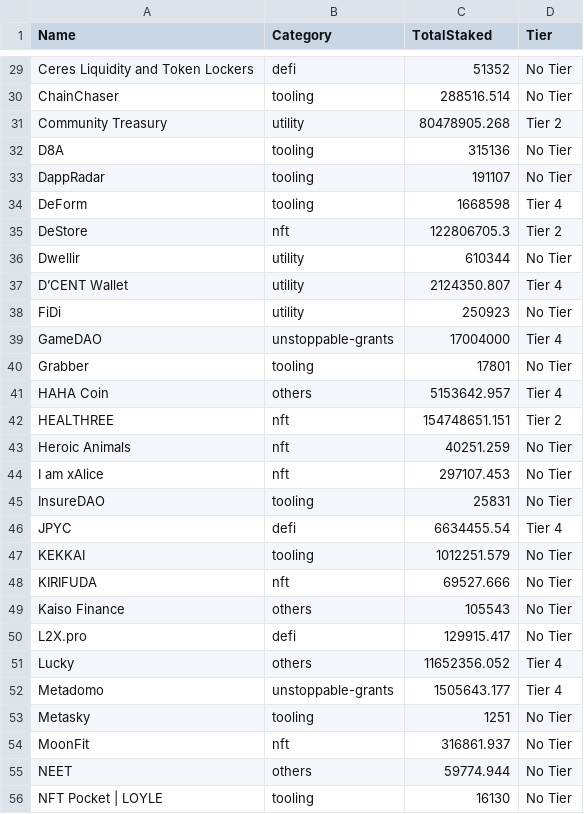
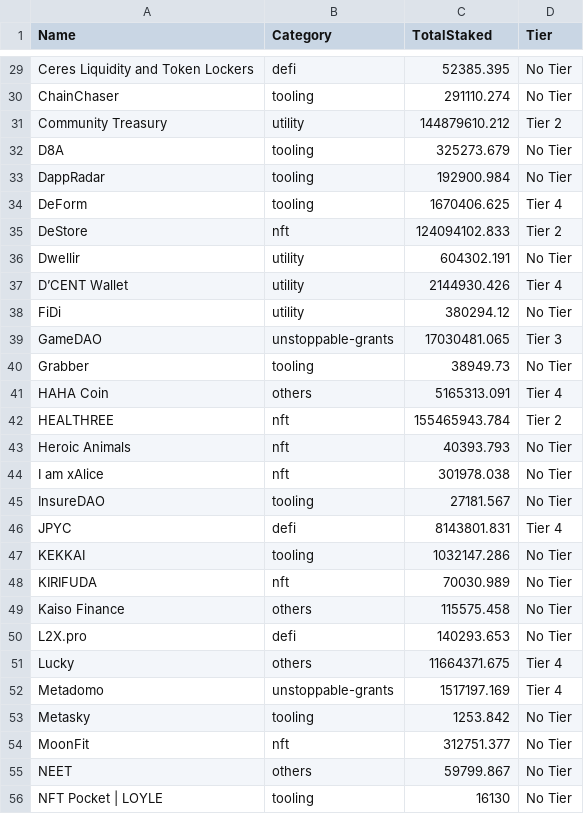
Before and after one commit to tksarah/bc, a CSV file: docs/rank/TotalAmount.csv, drawn as a sheet; only a part is shown, gaps mark what is left out; the diff covers the shown part only; the diff names each change by its address in the sheet, - before the commit and + after, or states it on an @@ line.

```diff
--- a/docs/rank/TotalAmount.csv
+++ b/docs/rank/TotalAmount.csv
-C29 (TotalStaked): 51352
+C29 (TotalStaked): 52385.395
-C30 (TotalStaked): 288516.514
+C30 (TotalStaked): 291110.274
-C31 (TotalStaked): 80478905.268
+C31 (TotalStaked): 144879610.212
-C32 (TotalStaked): 315136
+C32 (TotalStaked): 325273.679
-C33 (TotalStaked): 191107
+C33 (TotalStaked): 192900.984
-C34 (TotalStaked): 1668598
+C34 (TotalStaked): 1670406.625
-C35 (TotalStaked): 122806705.3
+C35 (TotalStaked): 124094102.833
-C36 (TotalStaked): 610344
+C36 (TotalStaked): 604302.191
-C37 (TotalStaked): 2124350.807
+C37 (TotalStaked): 2144930.426
-C38 (TotalStaked): 250923
+C38 (TotalStaked): 380294.12
-C39 (TotalStaked): 17004000
+C39 (TotalStaked): 17030481.065
-D39 (Tier): Tier 4
+D39 (Tier): Tier 3
-C40 (TotalStaked): 17801
+C40 (TotalStaked): 38949.73
-C41 (TotalStaked): 5153642.957
+C41 (TotalStaked): 5165313.091
-C42 (TotalStaked): 154748651.151
+C42 (TotalStaked): 155465943.784
-C43 (TotalStaked): 40251.259
+C43 (TotalStaked): 40393.793
-C44 (TotalStaked): 297107.453
+C44 (TotalStaked): 301978.038
-C45 (TotalStaked): 25831
+C45 (TotalStaked): 27181.567
-C46 (TotalStaked): 6634455.54
+C46 (TotalStaked): 8143801.831
-C47 (TotalStaked): 1012251.579
+C47 (TotalStaked): 1032147.286
-C48 (TotalStaked): 69527.666
+C48 (TotalStaked): 70030.989
-C49 (TotalStaked): 105543
+C49 (TotalStaked): 115575.458
-C50 (TotalStaked): 129915.417
+C50 (TotalStaked): 140293.653
-C51 (TotalStaked): 11652356.052
+C51 (TotalStaked): 11664371.675
-C52 (TotalStaked): 1505643.177
+C52 (TotalStaked): 1517197.169
-C53 (TotalStaked): 1251
+C53 (TotalStaked): 1253.842
-C54 (TotalStaked): 316861.937
+C54 (TotalStaked): 312751.377
-C55 (TotalStaked): 59774.944
+C55 (TotalStaked): 59799.867
```
Also changed, not shown: 60 edited cells elsewhere in this file, 3 other files.
